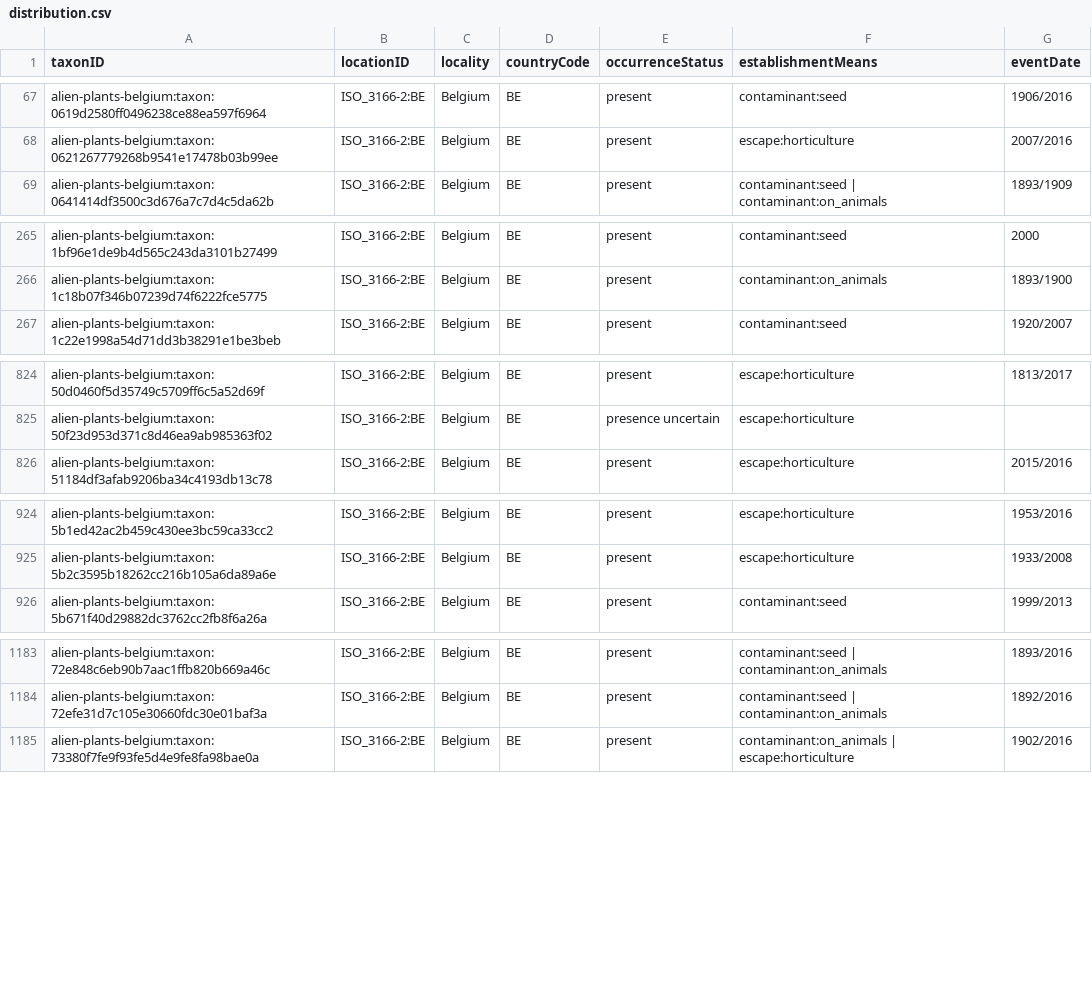
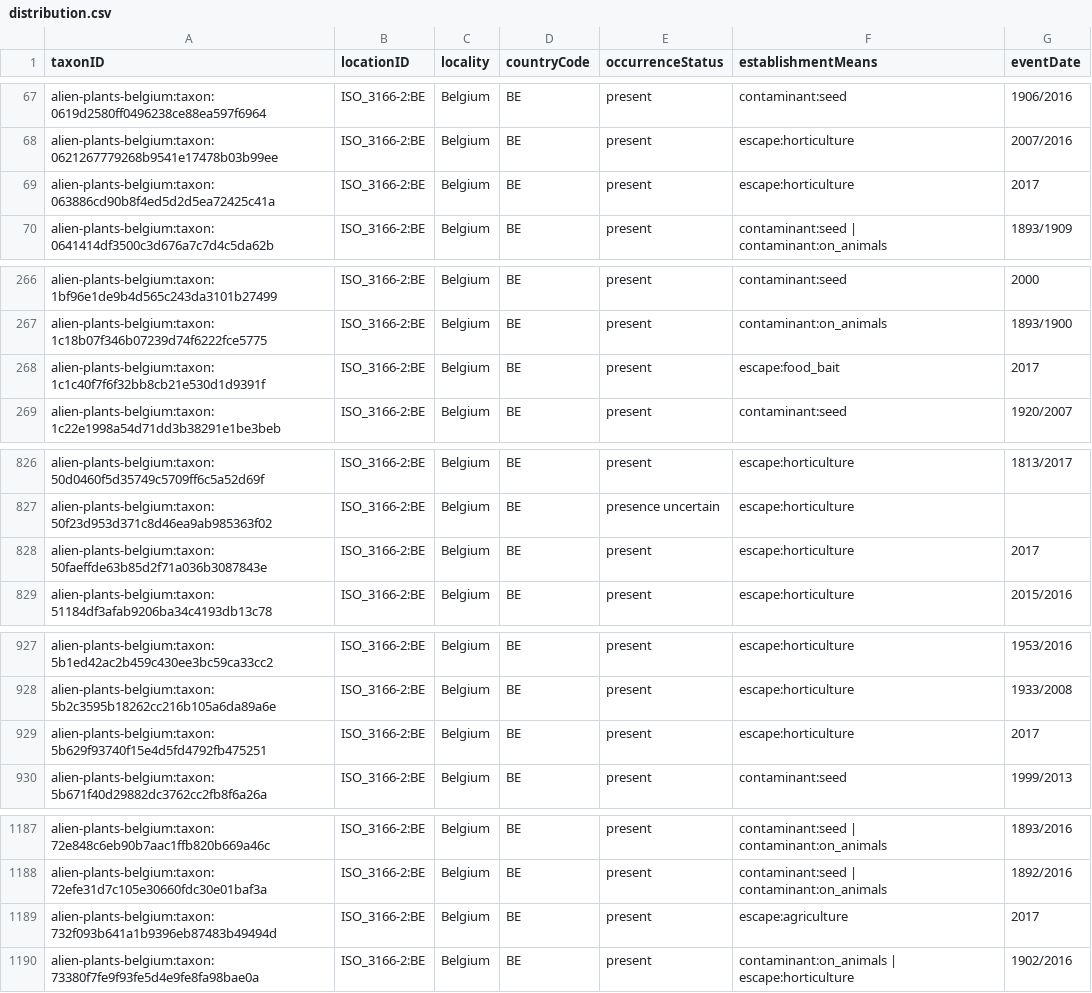
Before and after one commit to trias-project/alien-plants-belgium, a CSV file: data/processed/distribution.csv, drawn as a sheet; only a part is shown, gaps mark what is left out; the diff covers the shown part only.

```diff
--- a/data/processed/distribution.csv
+++ b/data/processed/distribution.csv
@@ -68,2 +68,3 @@
 "alien-plants-belgium:taxon:0621267779268b9541e17478b03b99ee","ISO_3166-2:BE","Belgium","BE","present","escape:horticulture","2007/2016"
+"alien-plants-belgium:taxon:063886cd90b8f4ed5d2d5ea72425c41a","ISO_3166-2:BE","Belgium","BE","present","escape:horticulture","2017"
 "alien-plants-belgium:taxon:0641414df3500c3d676a7c7d4c5da62b","ISO_3166-2:BE","Belgium","BE","present","contaminant:seed | contaminant:on_animals","1893/1909"
@@ -266,2 +267,3 @@
 "alien-plants-belgium:taxon:1c18b07f346b07239d74f6222fce5775","ISO_3166-2:BE","Belgium","BE","present","contaminant:on_animals","1893/1900"
+"alien-plants-belgium:taxon:1c1c40f7f6f32bb8cb21e530d1d9391f","ISO_3166-2:BE","Belgium","BE","present","escape:food_bait","2017"
 "alien-plants-belgium:taxon:1c22e1998a54d71dd3b38291e1be3beb","ISO_3166-2:BE","Belgium","BE","present","contaminant:seed","1920/2007"
@@ -825,2 +827,3 @@
 "alien-plants-belgium:taxon:50f23d953d371c8d46ea9ab985363f02","ISO_3166-2:BE","Belgium","BE","presence uncertain","escape:horticulture",""
+"alien-plants-belgium:taxon:50faeffde63b85d2f71a036b3087843e","ISO_3166-2:BE","Belgium","BE","present","escape:horticulture","2017"
 "alien-plants-belgium:taxon:51184df3afab9206ba34c4193db13c78","ISO_3166-2:BE","Belgium","BE","present","escape:horticulture","2015/2016"
@@ -925,2 +928,3 @@
 "alien-plants-belgium:taxon:5b2c3595b18262cc216b105a6da89a6e","ISO_3166-2:BE","Belgium","BE","present","escape:horticulture","1933/2008"
+"alien-plants-belgium:taxon:5b629f93740f15e4d5fd4792fb475251","ISO_3166-2:BE","Belgium","BE","present","escape:horticulture","2017"
 "alien-plants-belgium:taxon:5b671f40d29882dc3762cc2fb8f6a26a","ISO_3166-2:BE","Belgium","BE","present","contaminant:seed","1999/2013"
@@ -1184,2 +1188,3 @@
 "alien-plants-belgium:taxon:72efe31d7c105e30660fdc30e01baf3a","ISO_3166-2:BE","Belgium","BE","present","contaminant:seed | contaminant:on_animals","1892/2016"
+"alien-plants-belgium:taxon:732f093b641a1b9396eb87483b49494d","ISO_3166-2:BE","Belgium","BE","present","escape:agriculture","2017"
 "alien-plants-belgium:taxon:73380f7fe9f93fe5d4e9fe8fa98bae0a","ISO_3166-2:BE","Belgium","BE","present","contaminant:on_animals | escape:horticulture","1902/2016"
```
Also changed, not shown: 3 added rows, 1 removed row and 32 edited cells elsewhere in this file, data/processed/description.csv, data/processed/taxon.csv, 1 other file.
